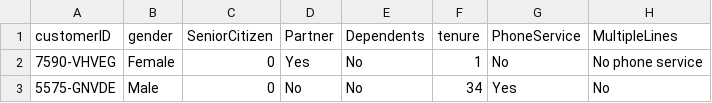
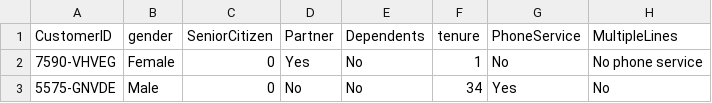
Before and after one commit to taneshsin/EngageTrack-AI, a CSV file: data/churn.csv, drawn as a sheet; only a part is shown; the diff names each change by its address in the sheet, - before the commit and + after, or states it on an @@ line.

Commit message:
Update churn.csv

```diff
--- a/data/churn.csv
+++ b/data/churn.csv
-A1: customerID
+A1: CustomerID
```
